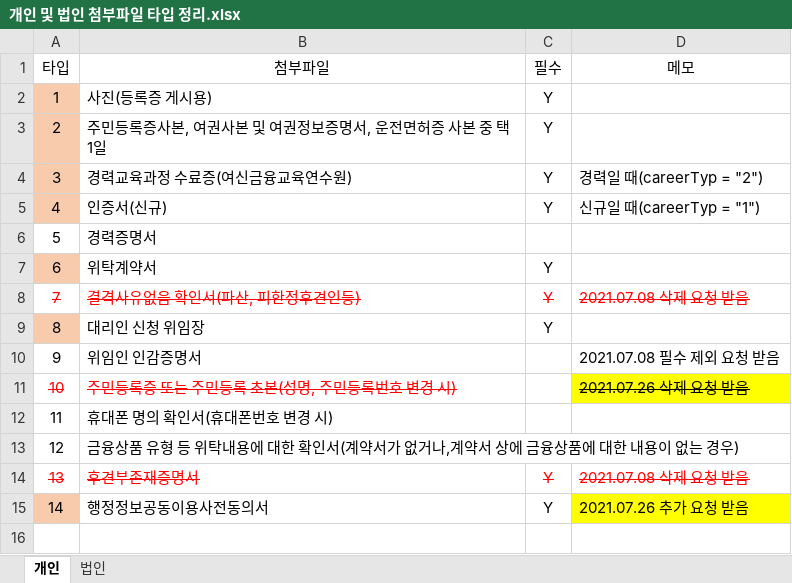
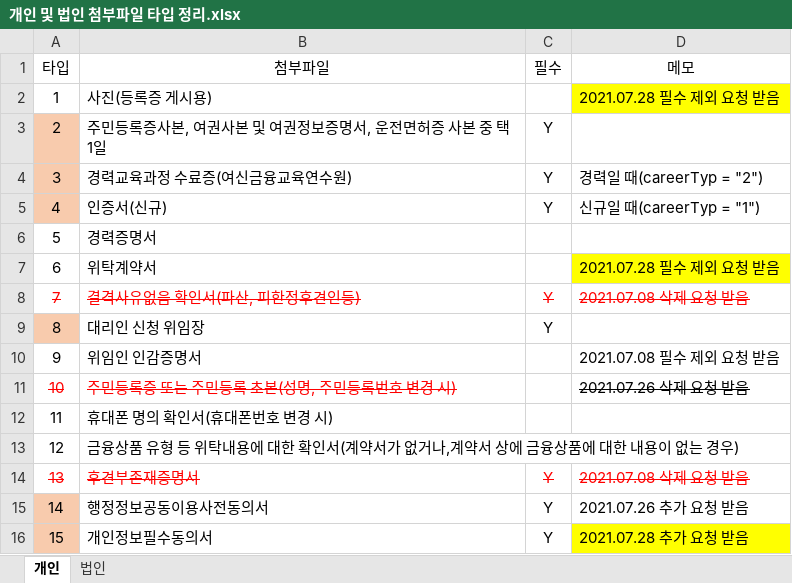
Before and after one commit to leebyungkwon/loans, an Excel workbook: src/main/document/개인 및 법인 첨부파일 타입 정리.xlsx, sheet 개인, drawn as a sheet; values as stored, in another font and other column widths than the file's, no borders; the diff names each change by its address in the sheet, - before the commit and + after, or states it on an @@ line.

```diff
--- a/src/main/document/개인 및 법인 첨부파일 타입 정리.xlsx (sheet 개인)
+++ b/src/main/document/개인 및 법인 첨부파일 타입 정리.xlsx (sheet 개인)
-A2 fill: #F8CBAD
+A2 fill: none
-C2 (필수): Y
+C2 (필수): (empty)
-D2 (메모): (empty)
+D2 (메모): 2021.07.28 필수 제외 요청 받음
-D2 fill: none
+D2 fill: #FFFF00
-A7 fill: #F8CBAD
+A7 fill: none
-C7 (필수): Y
+C7 (필수): (empty)
-D7 (메모): (empty)
+D7 (메모): 2021.07.28 필수 제외 요청 받음
-D7 fill: none
+D7 fill: #FFFF00
-D11 fill: #FFFF00
+D11 fill: none
-D15 fill: #FFFF00
+D15 fill: none
+row 16: 15 | 개인정보필수동의서 | Y | 2021.07.28 추가 요청 받음
```
Also changed, not shown: sheet 법인, 25 other files.
